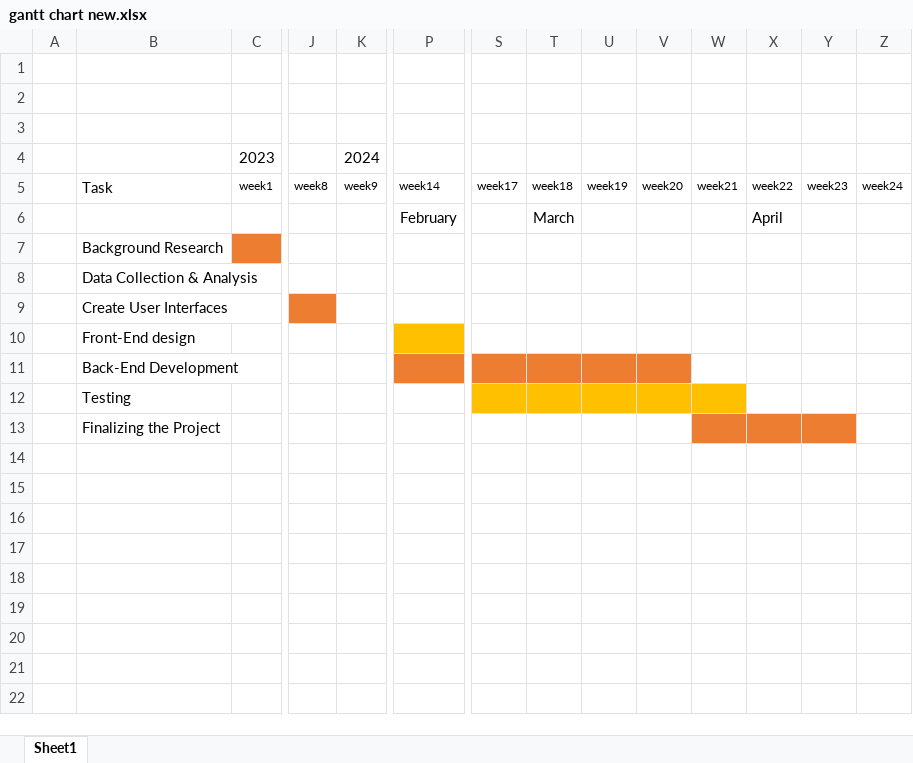
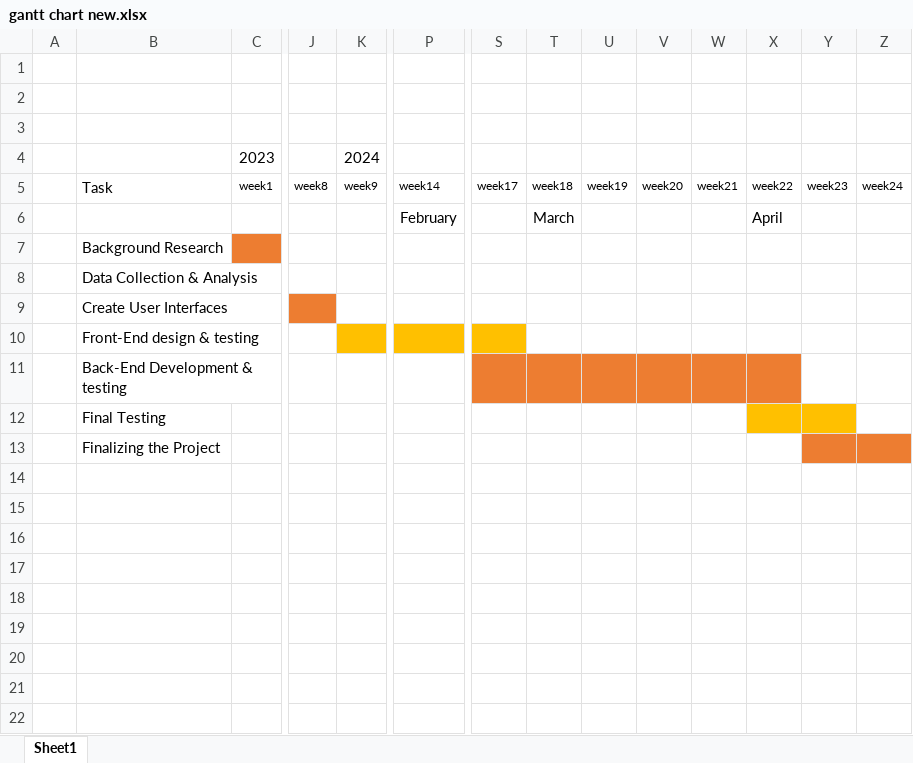
Before and after one commit to chamodi2001/MDCGunathilaka_MaterialBasedSizes, an Excel workbook: submissiions/diagrams/gantt chart new.xlsx, sheet Sheet1, drawn as a sheet; only a part is shown, gaps mark what is left out; values as stored, in another font and other column widths than the file's, no borders; table styles not drawn; the diff names each change by its address in the sheet, - before the commit and + after, or states it on an @@ line.

```diff
--- a/submissiions/diagrams/gantt chart new.xlsx (sheet Sheet1)
+++ b/submissiions/diagrams/gantt chart new.xlsx (sheet Sheet1)
-B10: Front-End design
+B10: Front-End design & testing
-K10 fill: none
+K10 fill: #FFC000
-S10 fill: none
+S10 fill: #FFC000
-B11: Back-End Development
+B11: Back-End Development & testing
-P11 fill: #ED7D31
+P11 fill: none
-W11:X11 fill: none
+W11:X11 fill: #ED7D31
-B12: Testing
+B12: Final Testing
-S12:W12 fill: #FFC000
+S12:W12 fill: none
-X12:Y12 fill: none
+X12:Y12 fill: #FFC000
-W13:X13 fill: #ED7D31
+W13:X13 fill: none
-Z13 fill: none
+Z13 fill: #ED7D31
```
Also changed, not shown: 5 other files.
